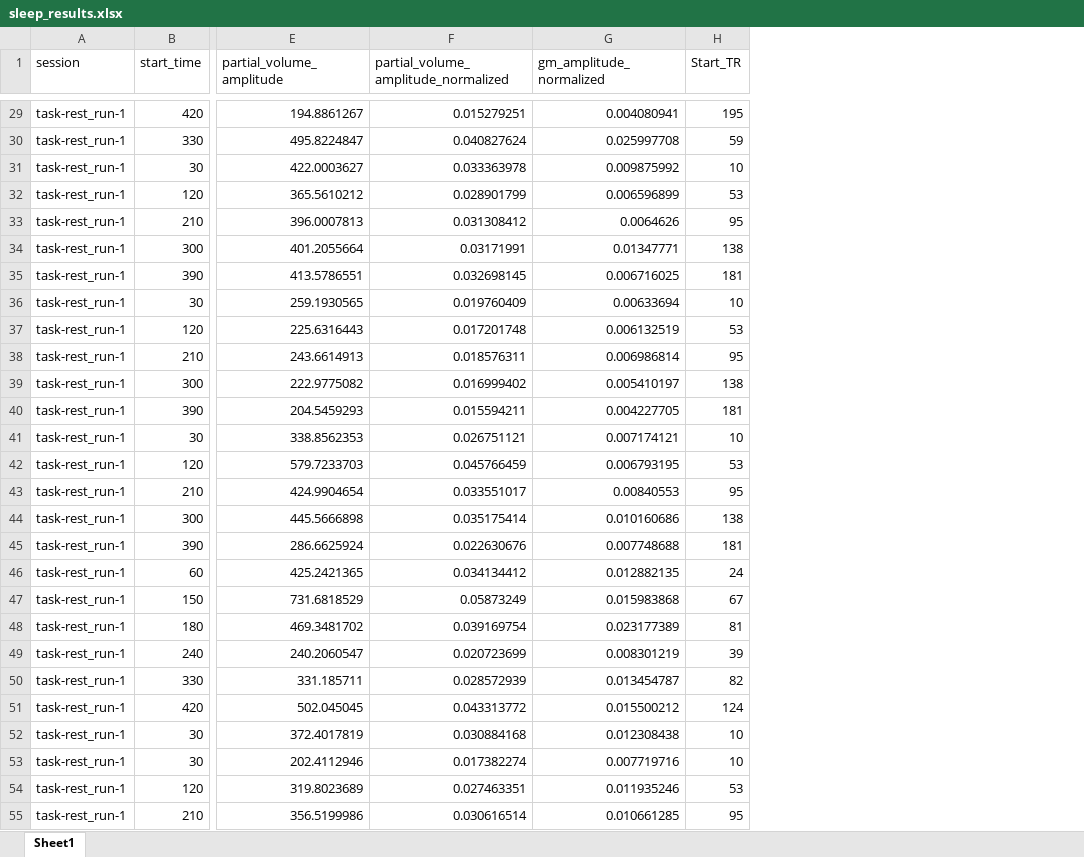
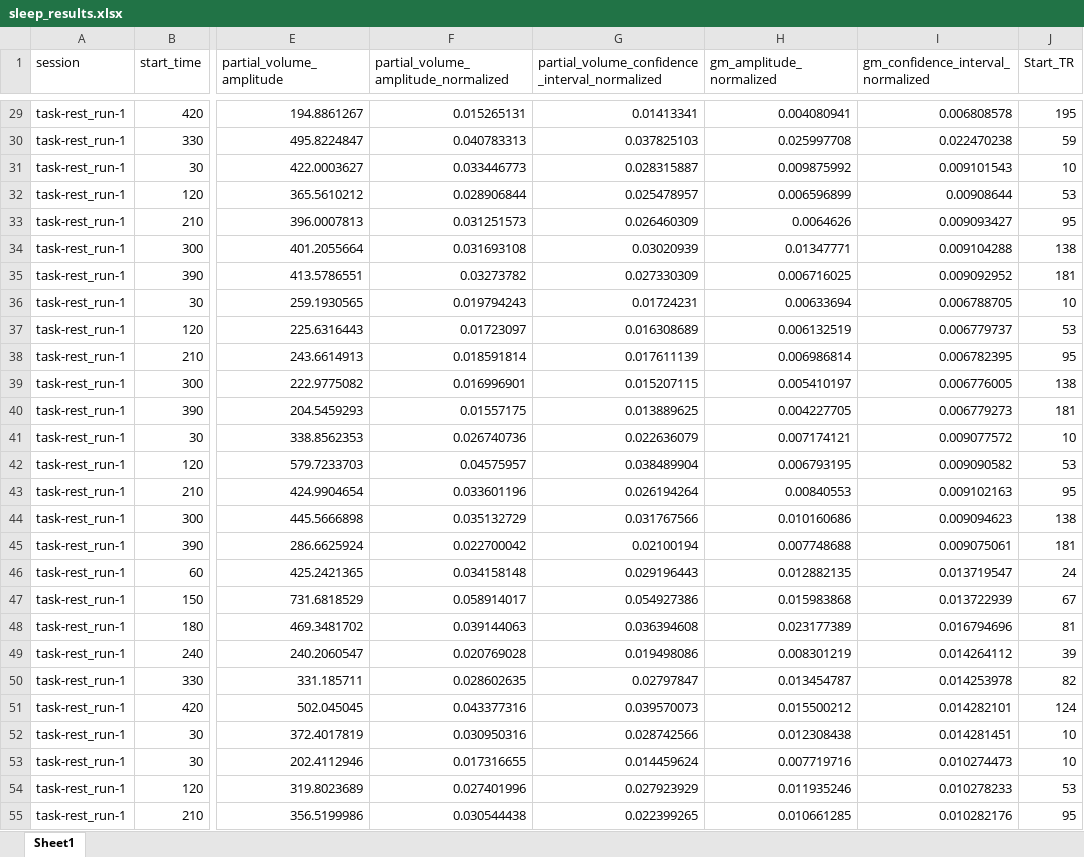
Before and after one commit to VikNeu/LV-CSF-flow-clear, an Excel workbook: data/Sleep/sleep_results.xlsx, sheet Sheet1, drawn as a sheet; only a part is shown, gaps mark what is left out; values as stored, in another font and other column widths than the file's, no borders; the diff covers the shown part only; the diff names each change by its address in the sheet, - before the commit and + after, or states it on an @@ line.

```diff
--- a/data/Sleep/sleep_results.xlsx (sheet Sheet1)
+++ b/data/Sleep/sleep_results.xlsx (sheet Sheet1)
+column G, row 1: partial_volume_confidence_interval_normalized; rows 29-55: 0.01413341 | 0.037825103 | 0.028315887 | 0.025478957 | 0.026460309 | 0.03020939 | 0.027330309 | 0.01724231 | 0.016308689 | 0.017611139 | 0.015207115 | 0.013889625 | 0.022636079 | 0.038489904 | 0.026194264 | 0.031767566 | 0.02100194 | 0.029196443 | 0.054927386 | 0.036394608 | 0.019498086 | 0.02797847 | 0.039570073 | 0.028742566 | 0.014459624 | 0.027923929 | 0.022399265
+column I, row 1: gm_confidence_interval_normalized; rows 29-55: 0.006808578 | 0.022470238 | 0.009101543 | 0.00908644 | 0.009093427 | 0.009104288 | 0.009092952 | 0.006788705 | 0.006779737 | 0.006782395 | 0.006776005 | 0.006779273 | 0.009077572 | 0.009090582 | 0.009102163 | 0.009094623 | 0.009075061 | 0.013719547 | 0.013722939 | 0.016794696 | 0.014264112 | 0.014253978 | 0.014282101 | 0.014281451 | 0.010274473 | 0.010278233 | 0.010282176
-F29: 0.015279251
+F29: 0.015265131
-F30: 0.040827624
+F30: 0.040783313
-F31: 0.033363978
+F31: 0.033446773
-F32: 0.028901799
+F32: 0.028906844
-F33: 0.031308412
+F33: 0.031251573
-F34: 0.03171991
+F34: 0.031693108
-F35: 0.032698145
+F35: 0.03273782
-F36: 0.019760409
+F36: 0.019794243
-F37: 0.017201748
+F37: 0.01723097
-F38: 0.018576311
+F38: 0.018591814
-F39: 0.016999402
+F39: 0.016996901
-F40: 0.015594211
+F40: 0.01557175
-F41: 0.026751121
+F41: 0.026740736
-F42: 0.045766459
+F42: 0.04575957
-F43: 0.033551017
+F43: 0.033601196
-F44: 0.035175414
+F44: 0.035132729
-F45: 0.022630676
+F45: 0.022700042
-F46: 0.034134412
+F46: 0.034158148
-F47: 0.05873249
+F47: 0.058914017
-F48: 0.039169754
+F48: 0.039144063
-F49: 0.020723699
+F49: 0.020769028
-F50: 0.028572939
+F50: 0.028602635
-F51: 0.043313772
+F51: 0.043377316
-F52: 0.030884168
+F52: 0.030950316
-F53: 0.017382274
+F53: 0.017316655
-F54: 0.027463351
+F54: 0.027401996
-F55: 0.030616514
+F55: 0.030544438
```
Also changed, not shown: 910 edited cells elsewhere in this sheet.
